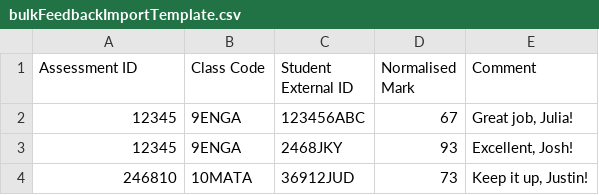
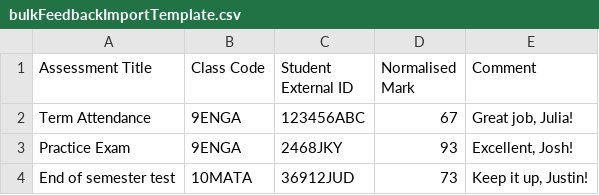
Before and after one commit to juliaattrevisan/schoolbox-api-docs, a CSV file: www/static/adminv2/bulk-assessment-result/bulkFeedbackImportTemplate.csv, drawn as a sheet.

Commit message:
Match assessments based on folder,title,worktype [SA-19366]

```diff
--- a/www/static/adminv2/bulk-assessment-result/bulkFeedbackImportTemplate.csv
+++ b/www/static/adminv2/bulk-assessment-result/bulkFeedbackImportTemplate.csv
@@ -1,4 +1,4 @@
-Assessment ID,Class Code,Student External ID,Normalised Mark,Comment
-12345,9ENGA,123456ABC,67,"Great job, Julia!"
-12345,9ENGA,2468JKY,93,"Excellent, Josh!"
-246810,10MATA,36912JUD,73,"Keep it up, Justin!"
+Assessment Title,Class Code,Student External ID,Normalised Mark,Comment
+"Term Attendance",9ENGA,123456ABC,67,"Great job, Julia!"
+"Practice Exam",9ENGA,2468JKY,93,"Excellent, Josh!"
+"End of semester test",10MATA,36912JUD,73,"Keep it up, Justin!"
```
Also changed, not shown: 2 other files.
